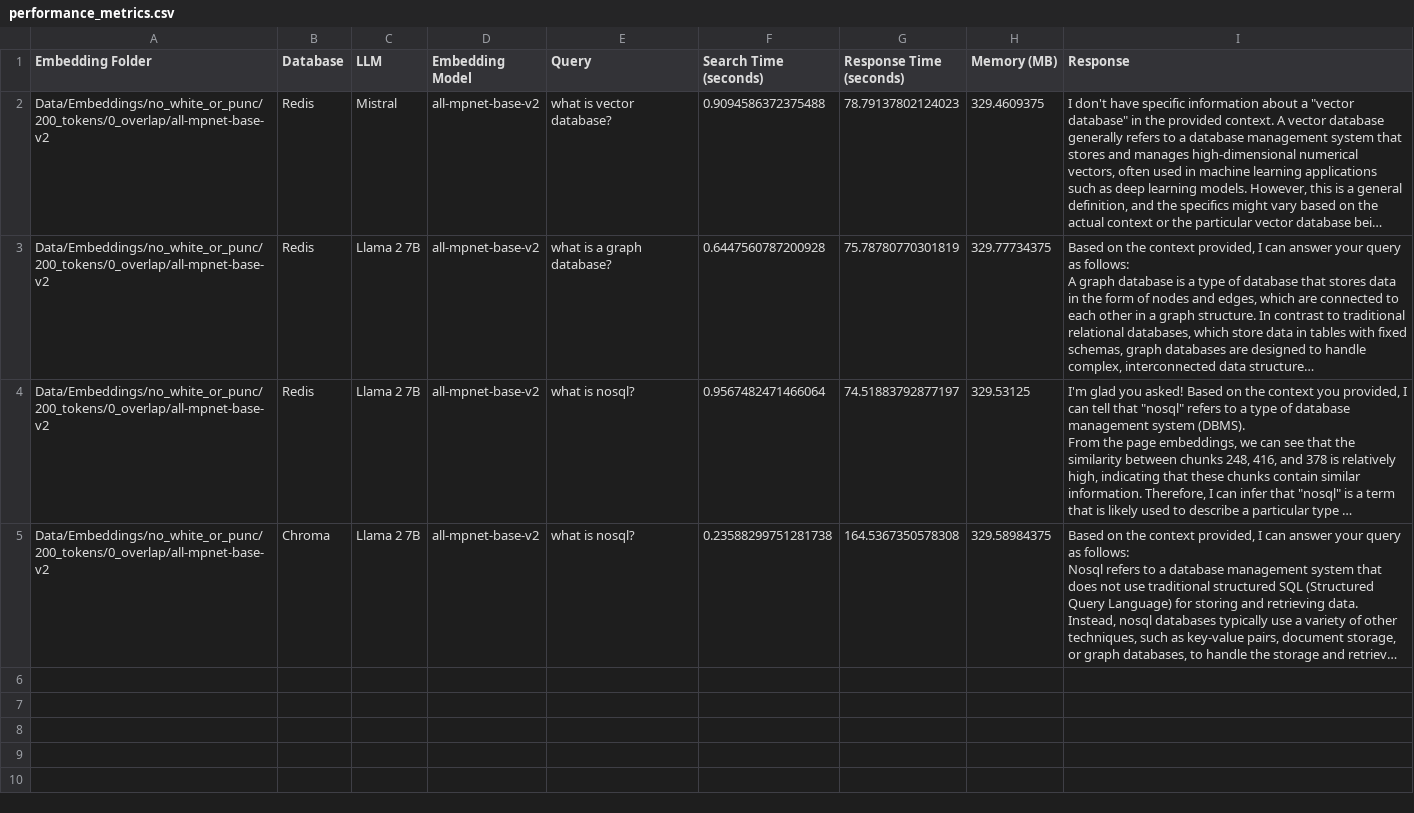
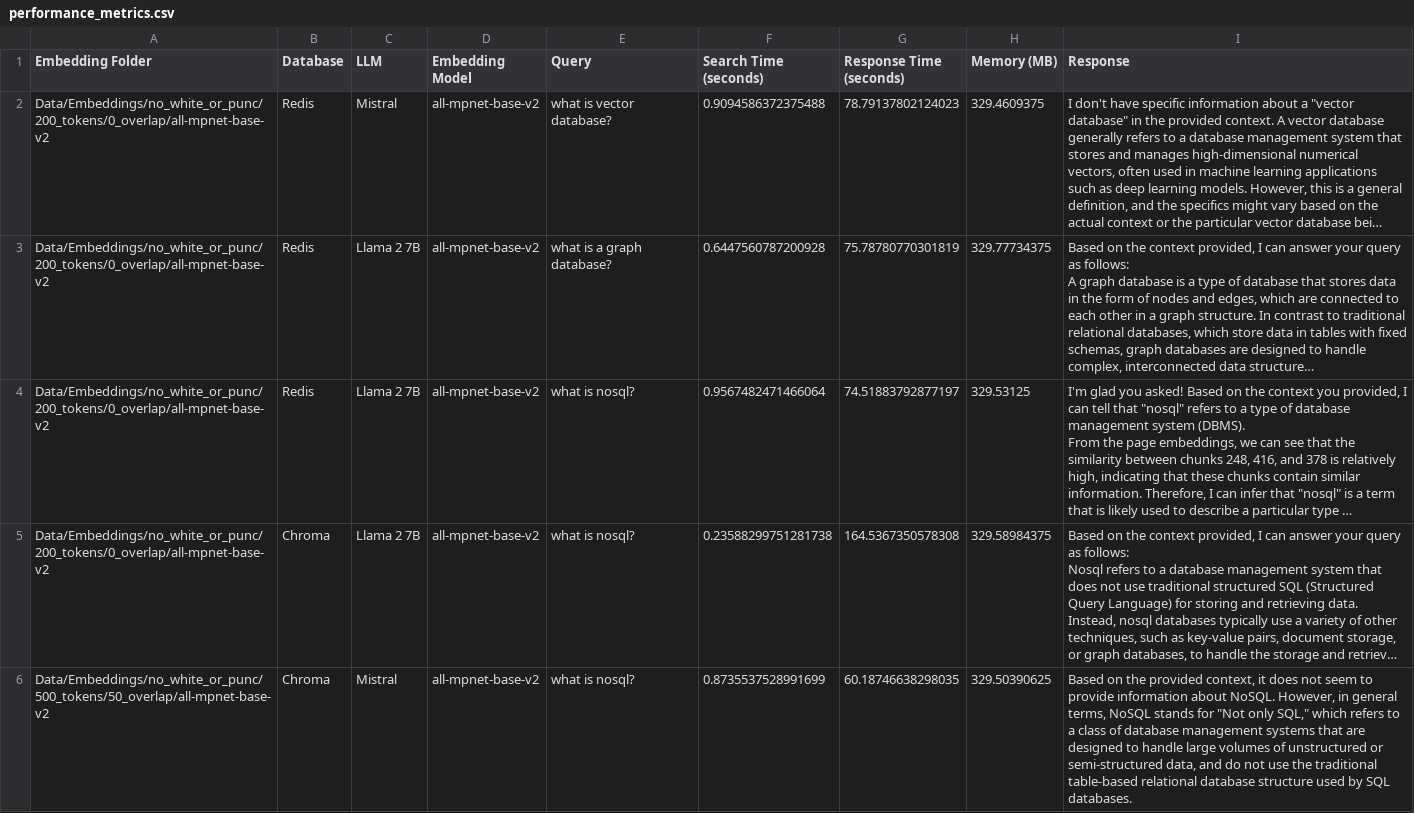
Before and after one commit to Shreypatel2224/Retrieval-Augmented-Generation-Project, a CSV file: performance_metrics.csv, drawn as a sheet; long unchanged cells end in …; the diff names each change by its address in the sheet, - before the commit and + after, or states it on an @@ line.

Commit message:
mistral chroma search system done

```diff
--- a/performance_metrics.csv
+++ b/performance_metrics.csv
+row 6: Data/Embeddings/no_white_or_punc/500_tokens/50_overlap/all-mpnet-base-v2 | Chroma | Mistral | all-mpnet-base-v2 | what is nosql? | 0.8735537528991699 | 60.18746638298035 | 329.50390625 | Based on the provided context, it does not seem to provide information about NoSQL. However, in general terms, NoSQL stands for "Not only SQL," which refers to a class of database management systems that are designed to handle large volumes of unstructured or semi-structured data, and do not use the traditional table-based relational database structure used by SQL databases.
```
Also changed, not shown: 1 other file.
